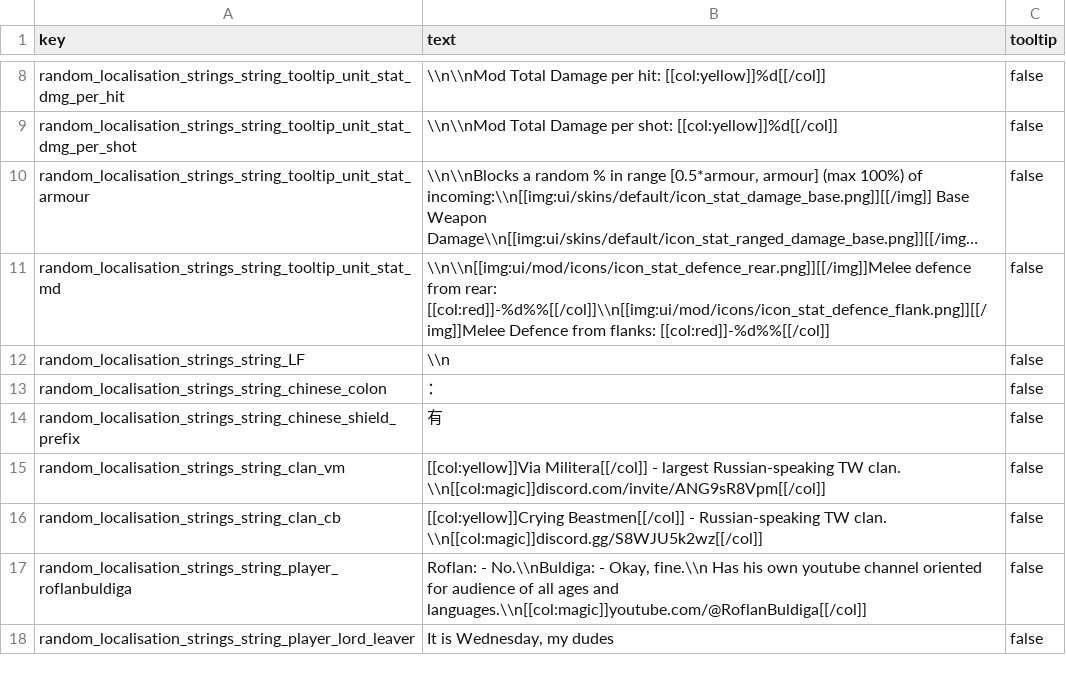
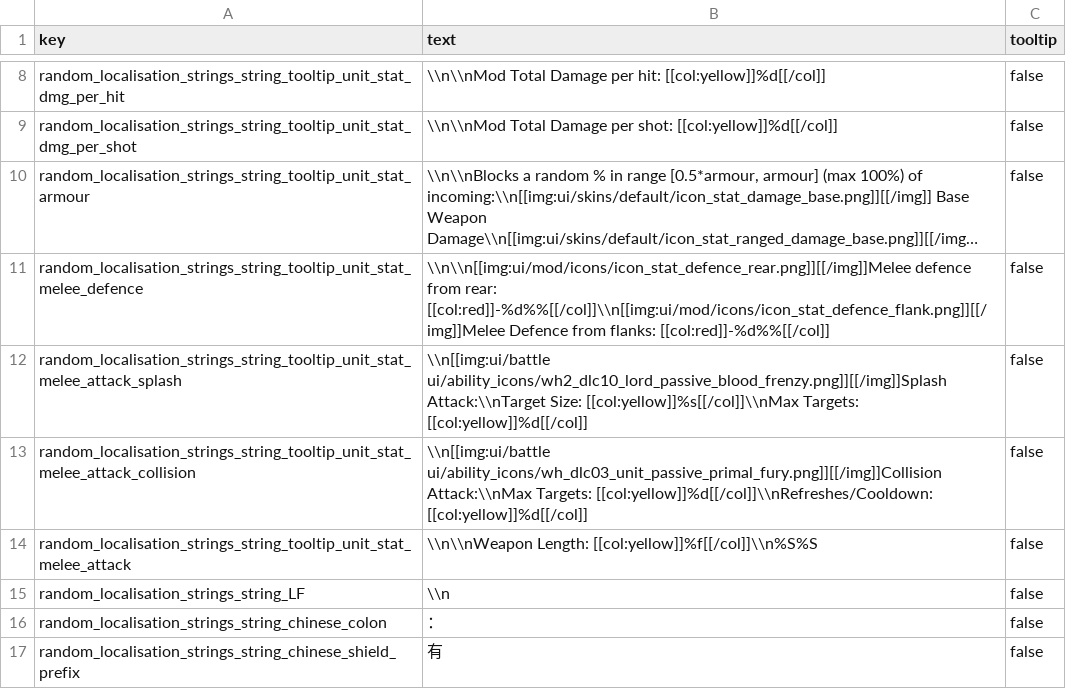
Before and after one commit to Klissans/TW_WH, a TSV file: mods/mp_hui/input/text/db/mp_patch_random_localisation_strings__.loc.tsv, drawn as a sheet; only a part is shown, gaps mark what is left out; the shorter side is filled out with more unchanged rows; long unchanged cells end in …; the diff names each change by its address in the sheet, - before the commit and + after, or states it on an @@ line.

Commit message:
mod.hui: splash & collision attacks

```diff
--- a/mods/mp_hui/input/text/db/mp_patch_random_localisation_strings__.loc.tsv
+++ b/mods/mp_hui/input/text/db/mp_patch_random_localisation_strings__.loc.tsv
-A11 (key): random_localisation_strings_string_tooltip_unit_stat_md
+A11 (key): random_localisation_strings_string_tooltip_unit_stat_melee_defence
+row 12: random_localisation_strings_string_tooltip_unit_stat_melee_attack_splash | \\n[[img:ui/battle ui/ability_icons/wh2_dlc10_lord_passive_blood_frenzy.png]][[/img]]Splash Attack:\\nTarget Size: [[col:yellow]]%s[[/col]]\\nMax Targets: [[col:yellow]]%d[[/col]] | false
+row 13: random_localisation_strings_string_tooltip_unit_stat_melee_attack_collision | \\n[[img:ui/battle ui/ability_icons/wh_dlc03_unit_passive_primal_fury.png]][[/img]]Collision Attack:\\nMax Targets: [[col:yellow]]%d[[/col]]\\nRefreshes/Cooldown: [[col:yellow]]%d[[/col]] | false
+row 14: random_localisation_strings_string_tooltip_unit_stat_melee_attack | \\n\\nWeapon Length: [[col:yellow]]%f[[/col]]\\n%S%S | false
```
Also changed, not shown: 1 other file.
